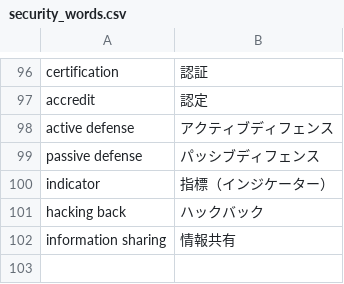
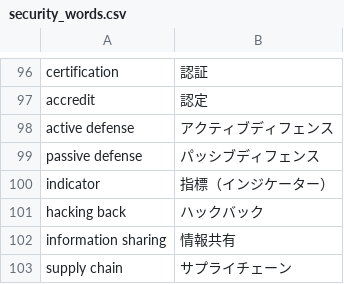
Before and after one commit to takamixhi/security_words, a CSV file: security_words.csv, drawn as a sheet; only a part is shown, gaps mark what is left out; the diff names each change by its address in the sheet, - before the commit and + after, or states it on an @@ line.

Commit message:
Update security_words.csv

```diff
--- a/security_words.csv
+++ b/security_words.csv
+row 103: supply chain | サプライチェーン
```
